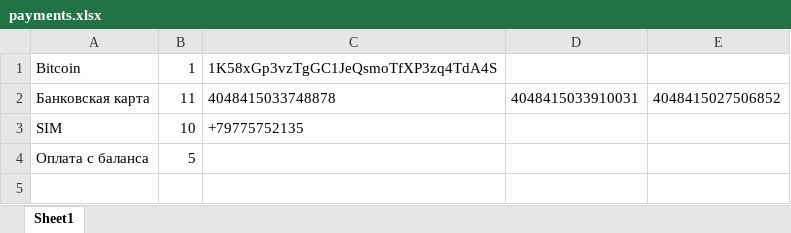
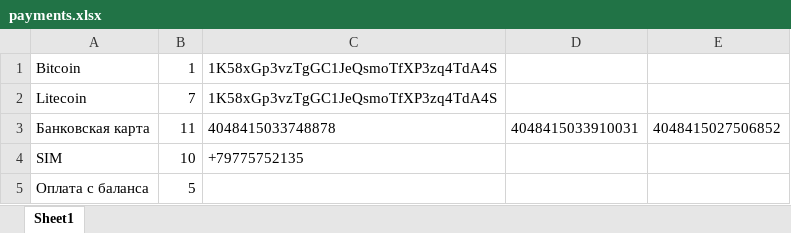
Before and after one commit to bat-py/pantera, an Excel workbook: payments.xlsx, sheet Sheet1, drawn as a sheet; values as stored, in another font and other column widths than the file's, no borders; the diff names each change by its address in the sheet, - before the commit and + after, or states it on an @@ line.

Commit message:
added litecoin

```diff
--- a/payments.xlsx (sheet Sheet1)
+++ b/payments.xlsx (sheet Sheet1)
+row 2: Litecoin | 7 | 1K58xGp3vzTgGC1JeQsmoTfXP3zq4TdA4S
```
Also changed, not shown: balance_payments.xlsx, 2 other files.
